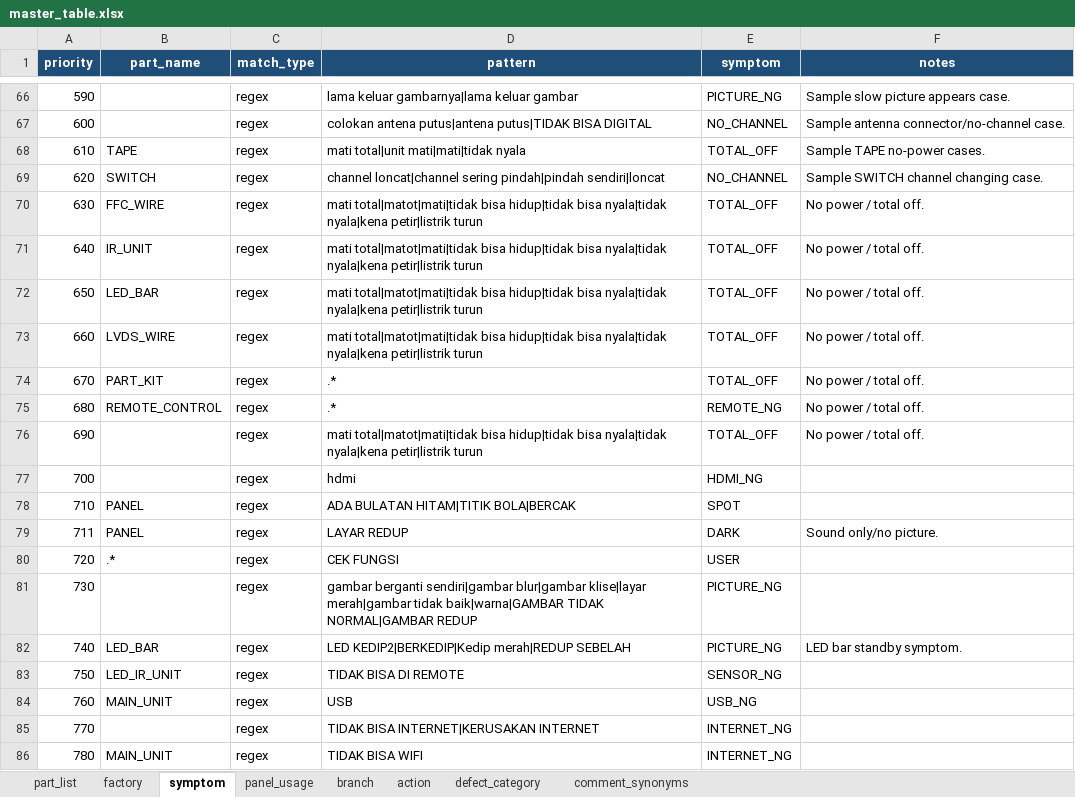
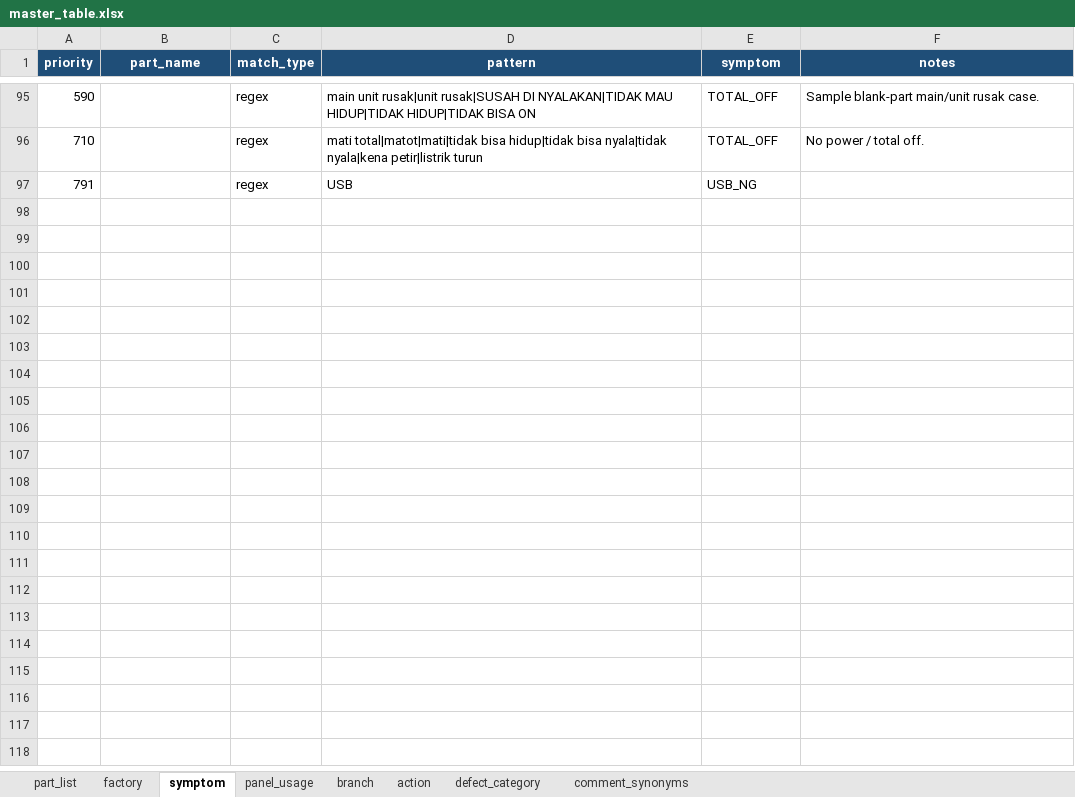
Before and after one commit to arisafaribinridwan/tool-fcost, an Excel workbook: masters/master_table.xlsx, sheet symptom, drawn as a sheet; only a part is shown, gaps mark what is left out; values as stored, in another font and other column widths than the file's, no borders; removed rows and columns are numbered as before the commit, all else as after; the diff covers the shown part only; the diff names each change by its address in the sheet, - before the commit and + after, or states it on an @@ line.

Commit message:
doc:update master table

```diff
--- a/masters/master_table.xlsx (sheet symptom)
+++ b/masters/master_table.xlsx (sheet symptom)
-D95 (pattern): lama keluar gambarnya|lama keluar gambar
+D95 (pattern): main unit rusak|unit rusak|SUSAH DI NYALAKAN|TIDAK MAU HIDUP|TIDAK HIDUP|TIDAK BISA ON
-E95 (symptom): PICTURE_NG
+E95 (symptom): TOTAL_OFF
-F95 (notes): Sample slow picture appears case.
+F95 (notes): Sample blank-part main/unit rusak case.
-row 67: 600 |  | regex | colokan antena putus|antena putus|TIDAK BISA DIGITAL | NO_CHANNEL | Sample antenna connector/no-channel case.
-row 68: 610 | TAPE | regex | mati total|unit mati|mati|tidak nyala | TOTAL_OFF | Sample TAPE no-power cases.
-row 69: 620 | SWITCH | regex | channel loncat|channel sering pindah|pindah sendiri|loncat | NO_CHANNEL | Sample SWITCH channel changing case.
-row 70: 630 | FFC_WIRE | regex | mati total|matot|mati|tidak bisa hidup|tidak bisa nyala|tidak nyala|kena petir|listrik turun | TOTAL_OFF | No power / total off.
-row 71: 640 | IR_UNIT | regex | mati total|matot|mati|tidak bisa hidup|tidak bisa nyala|tidak nyala|kena petir|listrik turun | TOTAL_OFF | No power / total off.
-row 72: 650 | LED_BAR | regex | mati total|matot|mati|tidak bisa hidup|tidak bisa nyala|tidak nyala|kena petir|listrik turun | TOTAL_OFF | No power / total off.
-row 73: 660 | LVDS_WIRE | regex | mati total|matot|mati|tidak bisa hidup|tidak bisa nyala|tidak nyala|kena petir|listrik turun | TOTAL_OFF | No power / total off.
-row 74: 670 | PART_KIT | regex | .* | TOTAL_OFF | No power / total off.
-row 75: 680 | REMOTE_CONTROL | regex | .* | REMOTE_NG | No power / total off.
-A96 (priority): 690
+A96 (priority): 710
-row 77: 700 |  | regex | hdmi | HDMI_NG
-row 78: 710 | PANEL | regex | ADA BULATAN HITAM|TITIK BOLA|BERCAK | SPOT
-row 79: 711 | PANEL | regex | LAYAR REDUP | DARK | Sound only/no picture.
-row 80: 720 | .* | regex | CEK FUNGSI | USER
-row 81: 730 |  | regex | gambar berganti sendiri|gambar blur|gambar klise|layar merah|gambar tidak baik|warna|GAMBAR TIDAK NORMAL|GAMBAR REDUP | PICTURE_NG
-row 82: 740 | LED_BAR | regex | LED KEDIP2|BERKEDIP|Kedip merah|REDUP SEBELAH | PICTURE_NG | LED bar standby symptom.
-row 83: 750 | LED_IR_UNIT | regex | TIDAK BISA DI REMOTE | SENSOR_NG
-A97 (priority): 760
+A97 (priority): 791
-B97 (part_name): MAIN_UNIT
+B97 (part_name): (empty)
-row 85: 770 |  | regex | TIDAK BISA INTERNET|KERUSAKAN INTERNET | INTERNET_NG
-row 86: 780 | MAIN_UNIT | regex | TIDAK BISA WIFI | INTERNET_NG
```
Also changed, not shown: 48 added rows, 19 removed rows, 28 moved rows and 19 edited cells elsewhere in this sheet, sheet action, sheet comment_synonyms.
